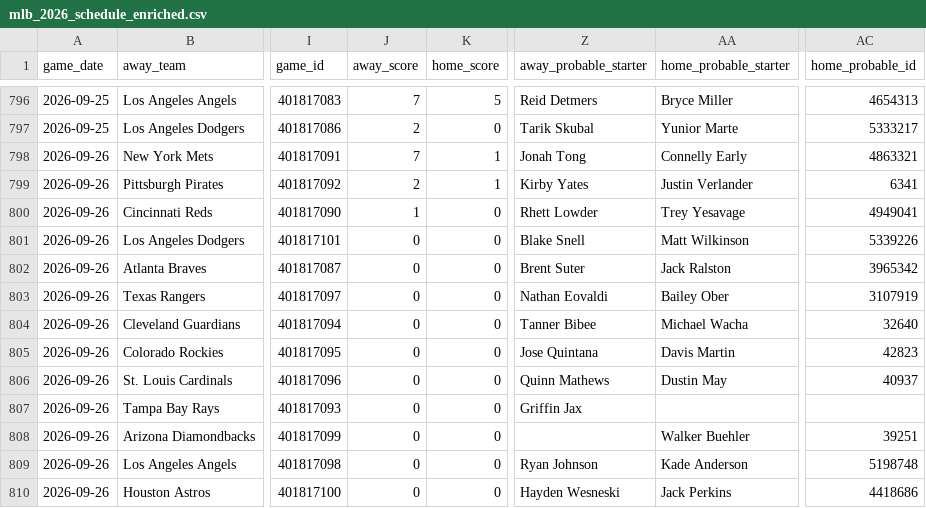
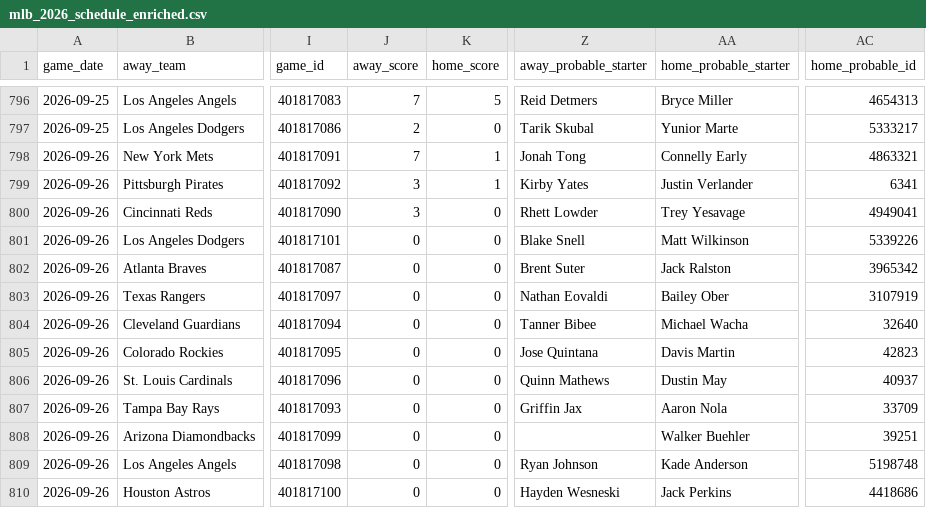
Before and after one commit to mfradkin2/sports-predictions, a CSV file: mlb_2026_schedule_enriched.csv, drawn as a sheet; only a part is shown, gaps mark what is left out; the diff names each change by its address in the sheet, - before the commit and + after, or states it on an @@ line.

```diff
--- a/mlb_2026_schedule_enriched.csv
+++ b/mlb_2026_schedule_enriched.csv
-J799 (away_score): 2
+J799 (away_score): 3
-J800 (away_score): 1
+J800 (away_score): 3
-AA807 (home_probable_starter): (empty)
+AA807 (home_probable_starter): Aaron Nola
-AC807 (home_probable_id): (empty)
+AC807 (home_probable_id): 33709
```
Also changed, not shown: history/mlb_ledger.csv, history/nba_ledger.csv, 19 other files.
